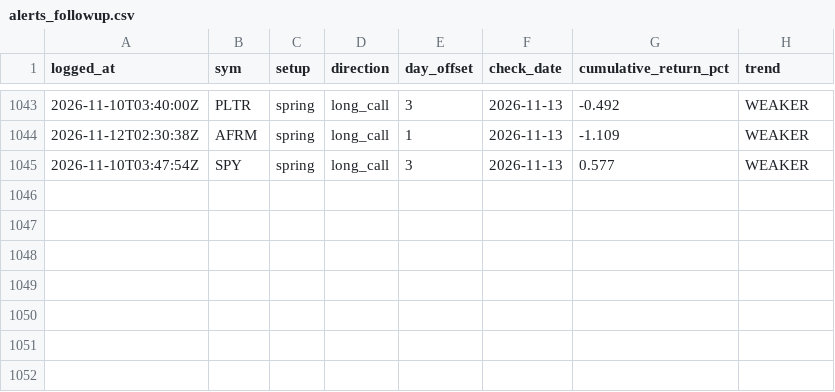
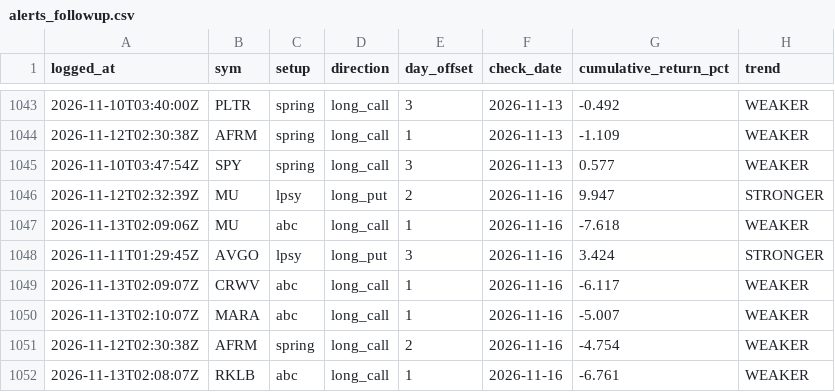
Before and after one commit to phani4393/wyckoff-scanner-ci, a CSV file: data/alerts_followup.csv, drawn as a sheet; only a part is shown, gaps mark what is left out; the diff names each change by its address in the sheet, - before the commit and + after, or states it on an @@ line.

```diff
--- a/data/alerts_followup.csv
+++ b/data/alerts_followup.csv
+row 1046: 2026-11-12T02:32:39Z | MU | lpsy | long_put | 2 | 2026-11-16 | 9.947 | STRONGER
+row 1047: 2026-11-13T02:09:06Z | MU | abc | long_call | 1 | 2026-11-16 | -7.618 | WEAKER
+row 1048: 2026-11-11T01:29:45Z | AVGO | lpsy | long_put | 3 | 2026-11-16 | 3.424 | STRONGER
+row 1049: 2026-11-13T02:09:07Z | CRWV | abc | long_call | 1 | 2026-11-16 | -6.117 | WEAKER
+row 1050: 2026-11-13T02:10:07Z | MARA | abc | long_call | 1 | 2026-11-16 | -5.007 | WEAKER
+row 1051: 2026-11-12T02:30:38Z | AFRM | spring | long_call | 2 | 2026-11-16 | -4.754 | WEAKER
+row 1052: 2026-11-13T02:08:07Z | RKLB | abc | long_call | 1 | 2026-11-16 | -6.761 | WEAKER
```
